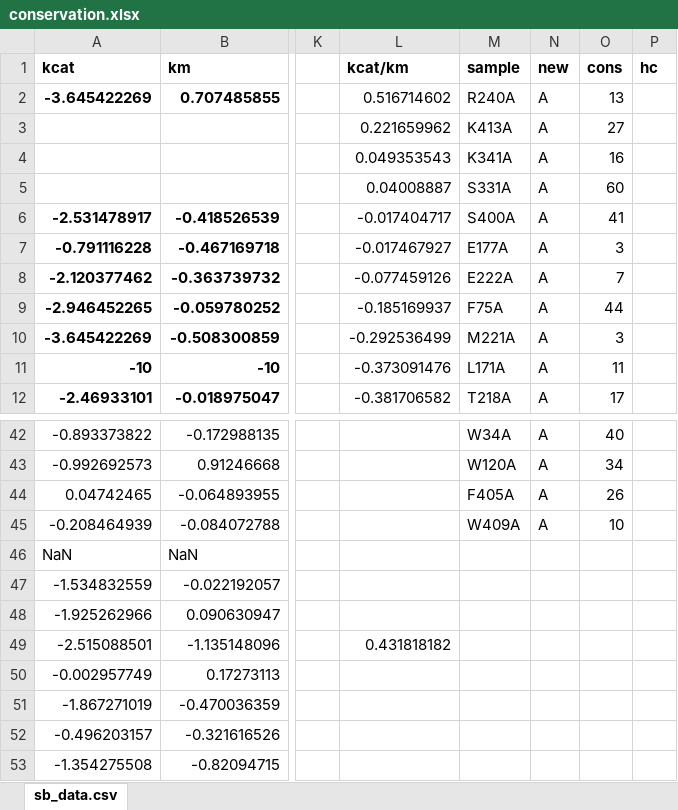
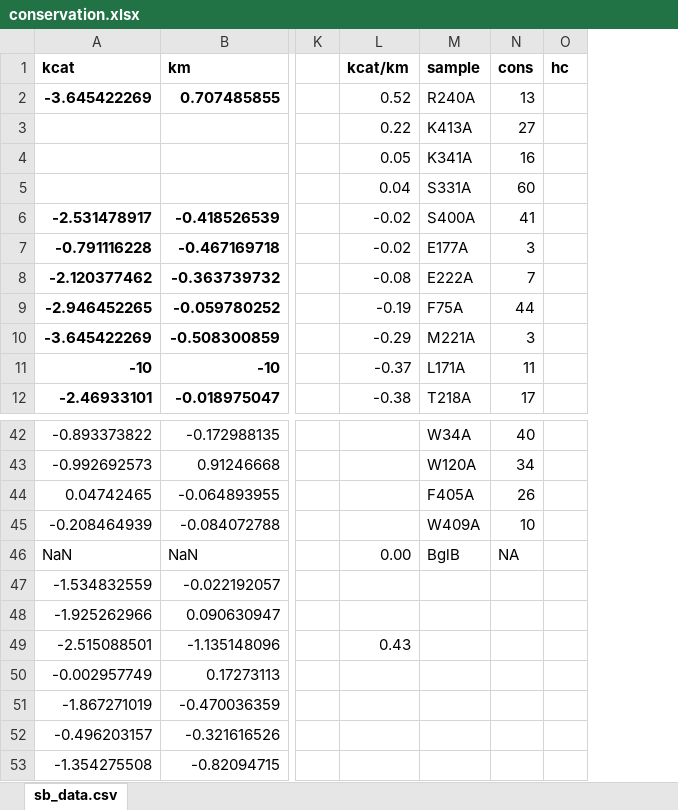
Before and after one commit to rwcaster/bagel-1, an Excel workbook: draft/fig2/conservation.xlsx, sheet sb_data.csv, drawn as a sheet; only a part is shown, gaps mark what is left out; values as stored, in another font and other column widths than the file's, no borders; charts and pictures not drawn; removed rows and columns are numbered as before the commit, all else as after; the diff names each change by its address in the sheet, - before the commit and + after, or states it on an @@ line.

```diff
--- a/draft/fig2/conservation.xlsx (sheet sb_data.csv)
+++ b/draft/fig2/conservation.xlsx (sheet sb_data.csv)
-column L, rows 1-12: kcat/km | 0.516714602 | 0.221659962 | 0.049353543 | 0.04008887 | -0.017404717 | -0.017467927 | -0.077459126 | -0.185169937 | -0.292536499 | -0.373091476 | -0.381706582; row 49: 0.431818182
+column L, rows 1-12: kcat/km | 0.52 | 0.22 | 0.05 | 0.04 | -0.02 | -0.02 | -0.08 | -0.19 | -0.29 | -0.37 | -0.38; rows 46-49: 0.00 |  |  | 0.43
-column N, rows 1-12: new | A | A | A | A | A | A | A | A | A | A | A; rows 42-45: all A
-M46: (empty)
+M46: BglB
-N46: (empty)
+N46: NA
```
Also changed, not shown: charts or pictures, 28 other files.
